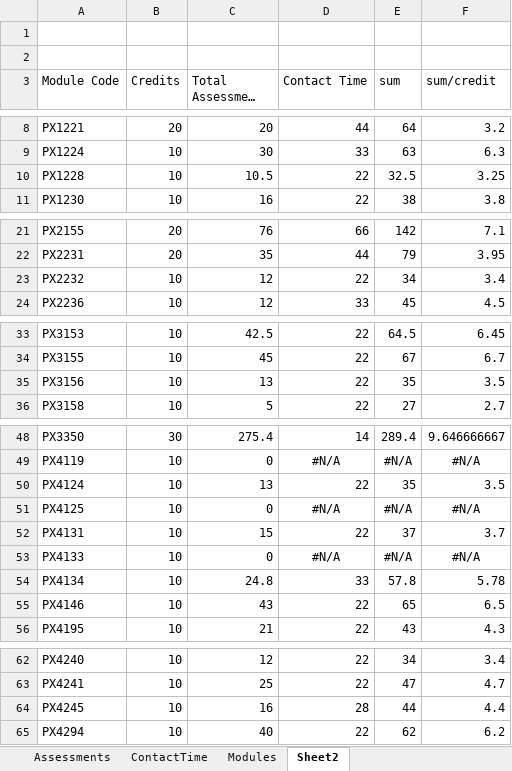
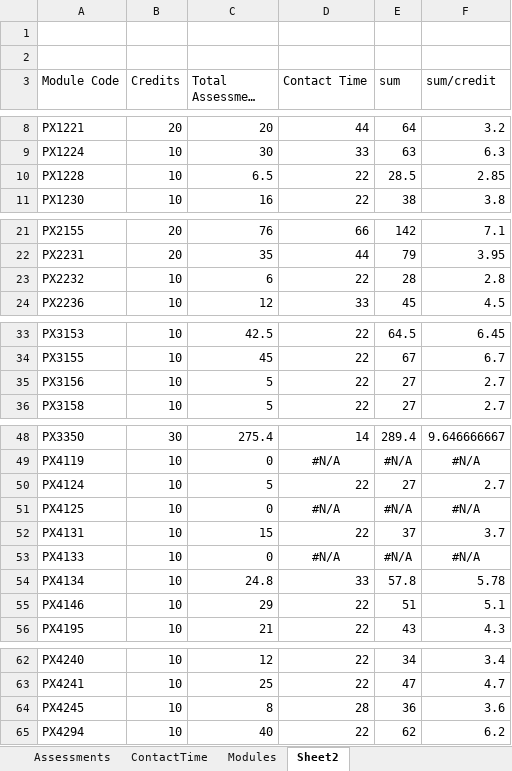
Before and after one commit to chrisnorth/workload-model, an Excel workbook: AssessmentSchedule_2627.xlsx, sheet Sheet2, drawn as a sheet; only a part is shown, gaps mark what is left out; long unchanged cells end in …; values as stored, in another font and other column widths than the file's, no borders; conditional formats not drawn; the diff names each change by its address in the sheet, - before the commit and + after, or states it on an @@ line.

```diff
--- a/AssessmentSchedule_2627.xlsx (sheet Sheet2)
+++ b/AssessmentSchedule_2627.xlsx (sheet Sheet2)
-C10 (Total Assessment Time): 10.5
+C10 (Total Assessment Time): 6.5
-E10 (sum): 32.5
+E10 (sum): 28.5
-F10 (sum/credit): 3.25
+F10 (sum/credit): 2.85
-C23 (Total Assessment Time): 12
+C23 (Total Assessment Time): 6
-E23 (sum): 34
+E23 (sum): 28
-F23 (sum/credit): 3.4
+F23 (sum/credit): 2.8
-C35 (Total Assessment Time): 13
+C35 (Total Assessment Time): 5
-E35 (sum): 35
+E35 (sum): 27
-F35 (sum/credit): 3.5
+F35 (sum/credit): 2.7
-C50 (Total Assessment Time): 13
+C50 (Total Assessment Time): 5
-E50 (sum): 35
+E50 (sum): 27
-F50 (sum/credit): 3.5
+F50 (sum/credit): 2.7
-C55 (Total Assessment Time): 43
+C55 (Total Assessment Time): 29
-E55 (sum): 65
+E55 (sum): 51
-F55 (sum/credit): 6.5
+F55 (sum/credit): 5.1
-C64 (Total Assessment Time): 16
+C64 (Total Assessment Time): 8
-E64 (sum): 44
+E64 (sum): 36
-F64 (sum/credit): 4.4
+F64 (sum/credit): 3.6
```
Also changed, not shown: sheet Assessments, sheet Modules, AssessmentSchedule_2526_v2.xlsx, 1 other file.
